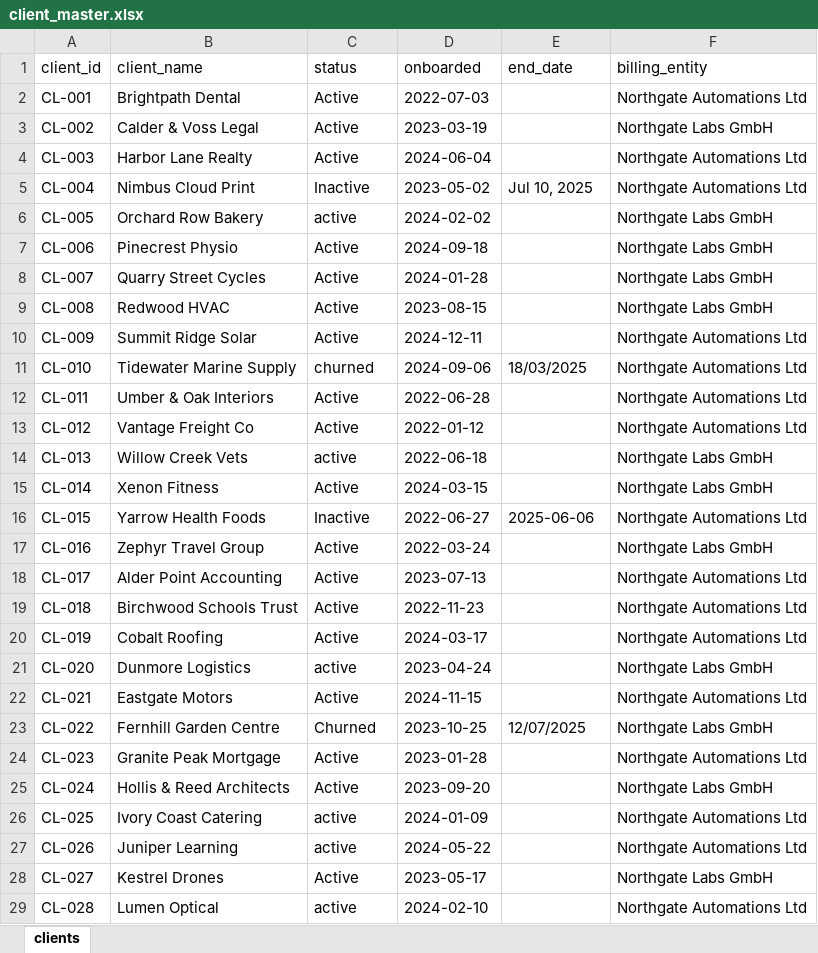
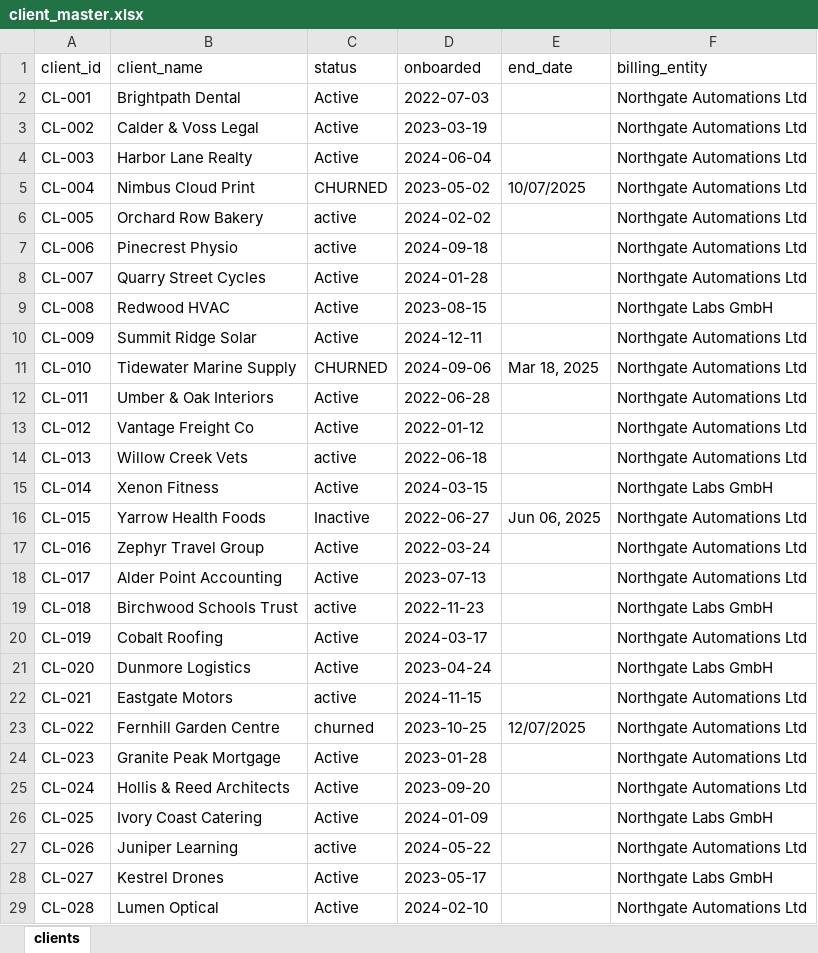
Before and after one commit to AMATECH123/https-github.com-AMATECH123-Jobs-and-Salaries-in-Data-Science-Regression-, an Excel workbook: project_mark_task/inputs/client_master.xlsx, sheet clients, drawn as a sheet; values as stored, in another font and other column widths than the file's, no borders; the diff names each change by its address in the sheet, - before the commit and + after, or states it on an @@ line.

```diff
--- a/project_mark_task/inputs/client_master.xlsx (sheet clients)
+++ b/project_mark_task/inputs/client_master.xlsx (sheet clients)
-F3 (billing_entity): Northgate Labs GmbH
+F3 (billing_entity): Northgate Automations Ltd
-C5 (status): Inactive
+C5 (status): CHURNED
-E5 (end_date): Jul 10, 2025
+E5 (end_date): 10/07/2025
-F6:F8 (billing_entity): Northgate Labs GmbH
+F6:F8 (billing_entity): Northgate Automations Ltd
-C7 (status): Active
+C7 (status): active
-C11 (status): churned
+C11 (status): CHURNED
-E11 (end_date): 18/03/2025
+E11 (end_date): Mar 18, 2025
-F14 (billing_entity): Northgate Labs GmbH
+F14 (billing_entity): Northgate Automations Ltd
-E16 (end_date): 2025-06-06
+E16 (end_date): Jun 06, 2025
-F17 (billing_entity): Northgate Labs GmbH
+F17 (billing_entity): Northgate Automations Ltd
-C19 (status): Active
+C19 (status): active
-F19 (billing_entity): Northgate Automations Ltd
+F19 (billing_entity): Northgate Labs GmbH
-C21 (status): active
+C21 (status): Active
-C22 (status): Active
+C22 (status): active
-C23 (status): Churned
+C23 (status): churned
-F23 (billing_entity): Northgate Labs GmbH
+F23 (billing_entity): Northgate Automations Ltd
-F25 (billing_entity): Northgate Labs GmbH
+F25 (billing_entity): Northgate Automations Ltd
-C26 (status): active
+C26 (status): Active
-F26 (billing_entity): Northgate Automations Ltd
+F26 (billing_entity): Northgate Labs GmbH
-C29 (status): active
+C29 (status): Active
```
Also changed, not shown: project_mark_task/inputs/workflow_catalog.xlsx, 23 other files.
